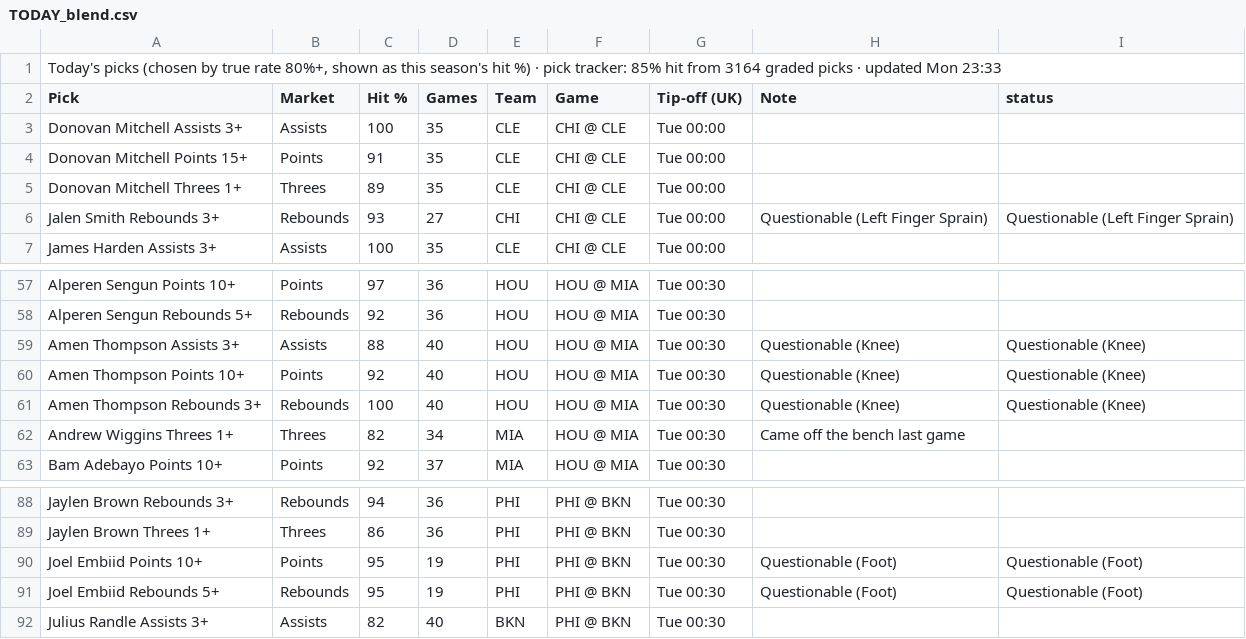
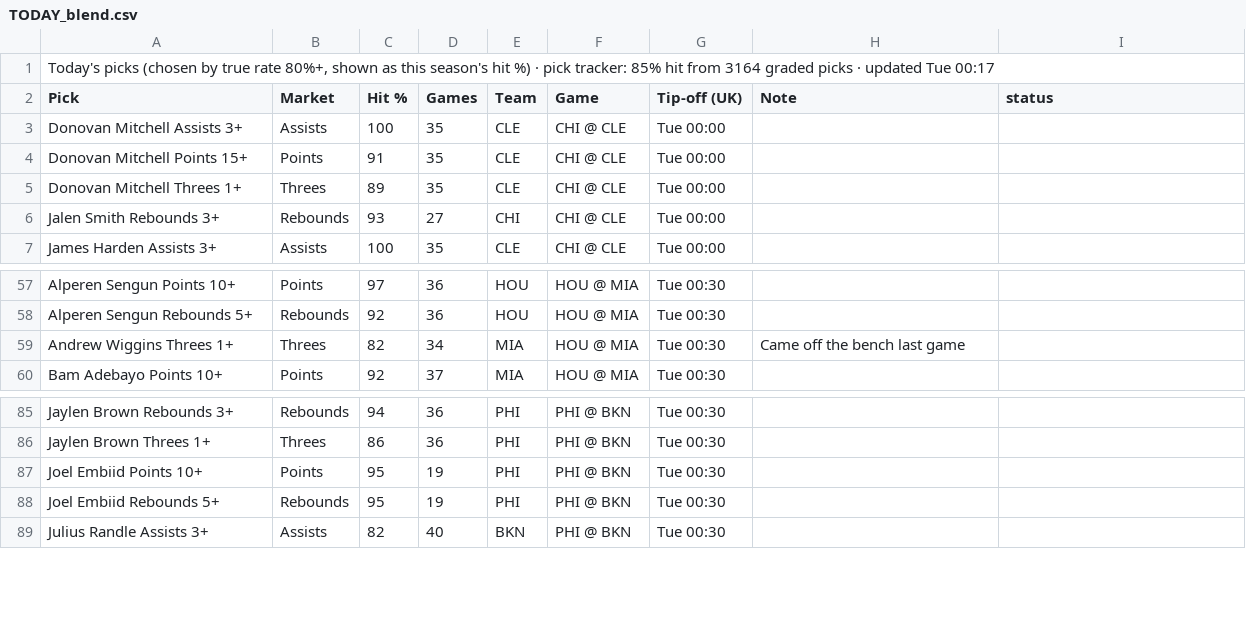
Before and after one commit to 7wilite7/Nba-Stats, a CSV file: out/TODAY_blend.csv, drawn as a sheet; only a part is shown, gaps mark what is left out.

```diff
--- a/out/TODAY_blend.csv
+++ b/out/TODAY_blend.csv
@@ -1,2 +1,2 @@
-"Today's picks (chosen by true rate 80%+, shown as this season's hit %) · pick tracker: 85% hit from 3164 graded picks · updated Mon 23:33"
+"Today's picks (chosen by true rate 80%+, shown as this season's hit %) · pick tracker: 85% hit from 3164 graded picks · updated Tue 00:17"
 Pick,Market,Hit %,Games,Team,Game,Tip-off (UK),Note,status
@@ -5,3 +5,3 @@ Donovan Mitchell Points 15+,Points,91,35,CLE,CHI @ CLE,Tue 00:00,,
 Donovan Mitchell Threes 1+,Threes,89,35,CLE,CHI @ CLE,Tue 00:00,,
-Jalen Smith Rebounds 3+,Rebounds,93,27,CHI,CHI @ CLE,Tue 00:00,Questionable (Left Finger Sprain),Questionable (Left Finger Sprain)
+Jalen Smith Rebounds 3+,Rebounds,93,27,CHI,CHI @ CLE,Tue 00:00,,
 James Harden Assists 3+,Assists,100,35,CLE,CHI @ CLE,Tue 00:00,,
@@ -58,5 +58,2 @@ Alperen Sengun Points 10+,Points,97,36,HOU,HOU @ MIA,Tue 00:30,,
 Alperen Sengun Rebounds 5+,Rebounds,92,36,HOU,HOU @ MIA,Tue 00:30,,
-Amen Thompson Assists 3+,Assists,88,40,HOU,HOU @ MIA,Tue 00:30,Questionable (Knee),Questionable (Knee)
-Amen Thompson Points 10+,Points,92,40,HOU,HOU @ MIA,Tue 00:30,Questionable (Knee),Questionable (Knee)
-Amen Thompson Rebounds 3+,Rebounds,100,40,HOU,HOU @ MIA,Tue 00:30,Questionable (Knee),Questionable (Knee)
 Andrew Wiggins Threes 1+,Threes,82,34,MIA,HOU @ MIA,Tue 00:30,Came off the bench last game,
@@ -89,4 +86,4 @@ Jaylen Brown Rebounds 3+,Rebounds,94,36,PHI,PHI @ BKN,Tue 00:30,,
 Jaylen Brown Threes 1+,Threes,86,36,PHI,PHI @ BKN,Tue 00:30,,
-Joel Embiid Points 10+,Points,95,19,PHI,PHI @ BKN,Tue 00:30,Questionable (Foot),Questionable (Foot)
-Joel Embiid Rebounds 5+,Rebounds,95,19,PHI,PHI @ BKN,Tue 00:30,Questionable (Foot),Questionable (Foot)
+Joel Embiid Points 10+,Points,95,19,PHI,PHI @ BKN,Tue 00:30,,
+Joel Embiid Rebounds 5+,Rebounds,95,19,PHI,PHI @ BKN,Tue 00:30,,
 Julius Randle Assists 3+,Assists,82,40,BKN,PHI @ BKN,Tue 00:30,,
```
Also changed, not shown: out/GAMES_2627.csv, out/GAMES_blend.csv, 13 other files.
